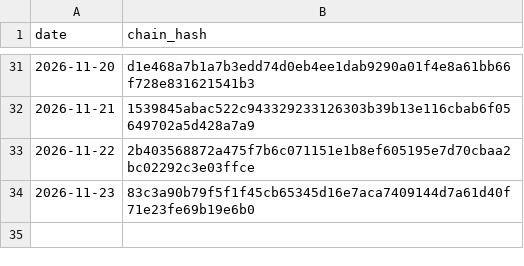
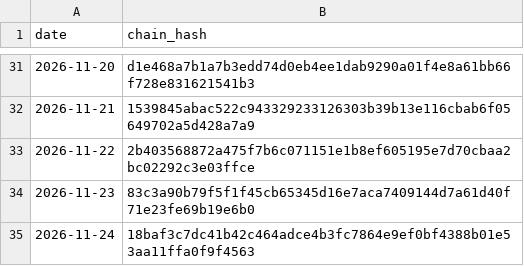
Before and after one commit to kb2326/cha-ledger-log, a CSV file: docs/chain.csv, drawn as a sheet; only a part is shown, gaps mark what is left out; the diff names each change by its address in the sheet, - before the commit and + after, or states it on an @@ line.

Commit message:
ledger: 1 new chain line(s)

```diff
--- a/docs/chain.csv
+++ b/docs/chain.csv
+row 35: 2026-11-24 | 18baf3c7dc41b42c464adce4b3fc7864e9ef0bf4388b01e53aa11ffa0f9f4563
```
